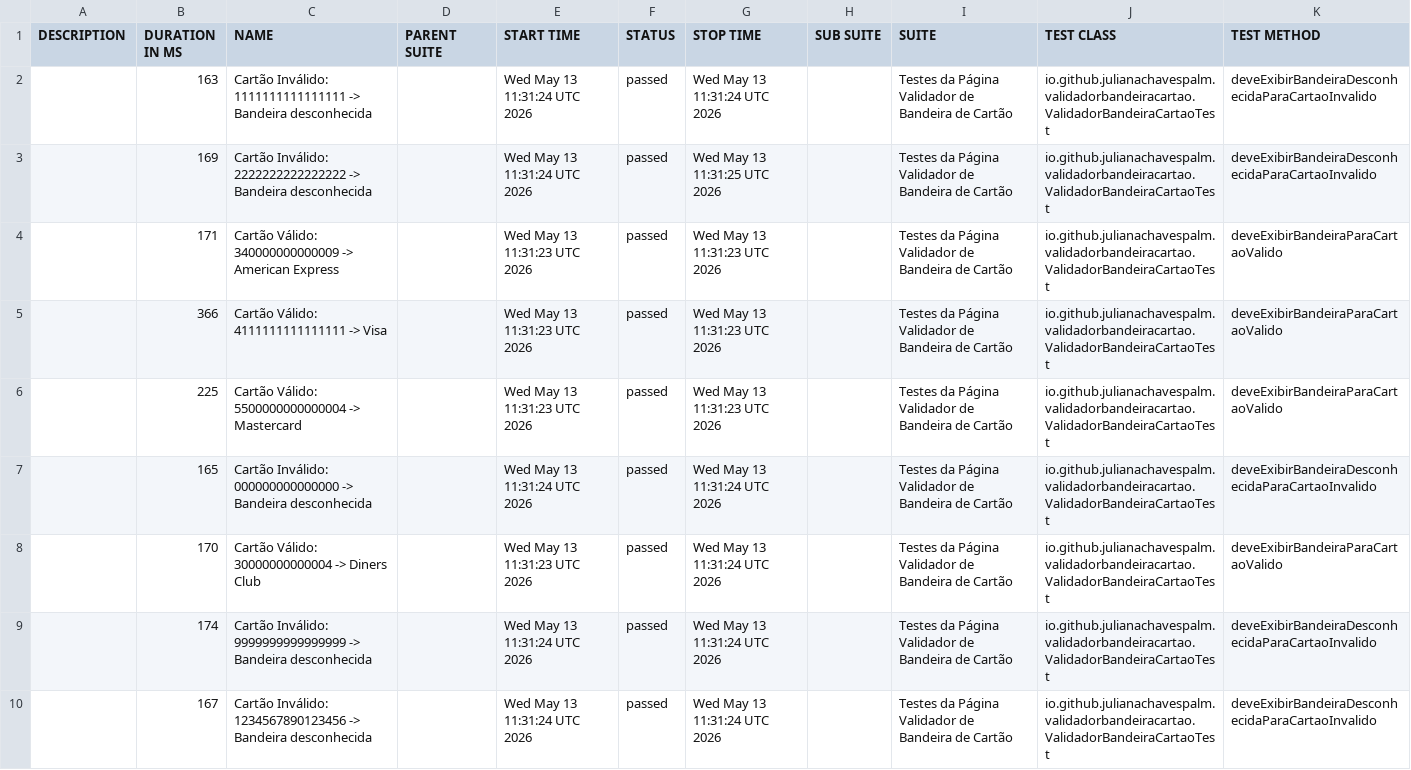
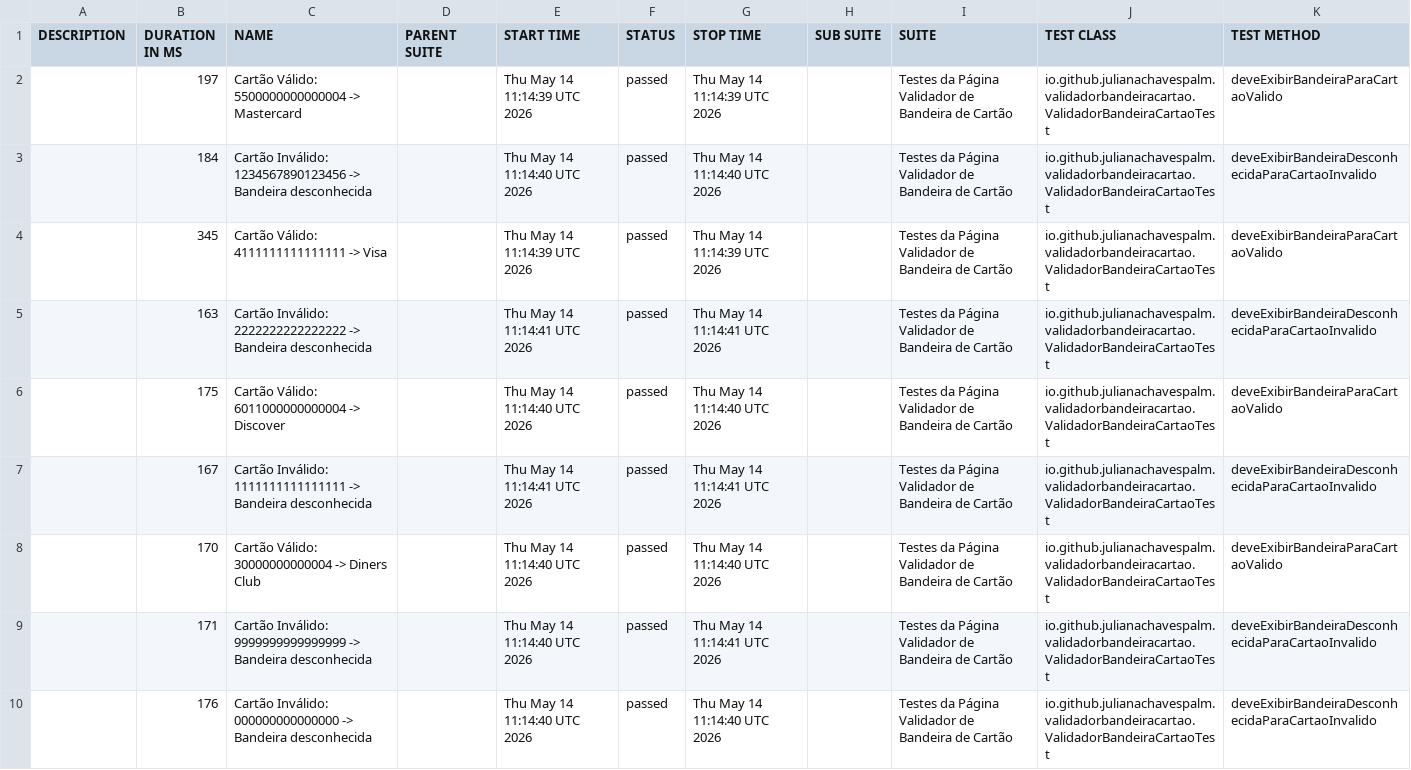
Before and after one commit to julianachavespalm/validadorbandeiracartao, a CSV file: data/suites.csv, drawn as a sheet; only a part is shown; the diff covers the shown part only.

```diff
--- a/data/suites.csv
+++ b/data/suites.csv
@@ -1,10 +1,10 @@
 "DESCRIPTION","DURATION IN MS","NAME","PARENT SUITE","START TIME","STATUS","STOP TIME","SUB SUITE","SUITE","TEST CLASS","TEST METHOD"
-"","163","Cartão Inválido: 1111111111111111 -> Bandeira desconhecida","","Wed May 13 11:31:24 UTC 2026","passed","Wed May 13 11:31:24 UTC 2026","","Testes da Página Validador de Bandeira de Cartão","io.github.julianachavespalm.validadorbandeiracartao.ValidadorBandeiraCartaoTest","deveExibirBandeiraDesconhecidaParaCartaoInvalido"
-"","169","Cartão Inválido: 2222222222222222 -> Bandeira desconhecida","","Wed May 13 11:31:24 UTC 2026","passed","Wed May 13 11:31:25 UTC 2026","","Testes da Página Validador de Bandeira de Cartão","io.github.julianachavespalm.validadorbandeiracartao.ValidadorBandeiraCartaoTest","deveExibirBandeiraDesconhecidaParaCartaoInvalido"
-"","171","Cartão Válido: 340000000000009 -> American Express","","Wed May 13 11:31:23 UTC 2026","passed","Wed May 13 11:31:23 UTC 2026","","Testes da Página Validador de Bandeira de Cartão","io.github.julianachavespalm.validadorbandeiracartao.ValidadorBandeiraCartaoTest","deveExibirBandeiraParaCartaoValido"
-"","366","Cartão Válido: 4111111111111111 -> Visa","","Wed May 13 11:31:23 UTC 2026","passed","Wed May 13 11:31:23 UTC 2026","","Testes da Página Validador de Bandeira de Cartão","io.github.julianachavespalm.validadorbandeiracartao.ValidadorBandeiraCartaoTest","deveExibirBandeiraParaCartaoValido"
-"","225","Cartão Válido: 5500000000000004 -> Mastercard","","Wed May 13 11:31:23 UTC 2026","passed","Wed May 13 11:31:23 UTC 2026","","Testes da Página Validador de Bandeira de Cartão","io.github.julianachavespalm.validadorbandeiracartao.ValidadorBandeiraCartaoTest","deveExibirBandeiraParaCartaoValido"
-"","165","Cartão Inválido: 000000000000000 -> Bandeira desconhecida","","Wed May 13 11:31:24 UTC 2026","passed","Wed May 13 11:31:24 UTC 2026","","Testes da Página Validador de Bandeira de Cartão","io.github.julianachavespalm.validadorbandeiracartao.ValidadorBandeiraCartaoTest","deveExibirBandeiraDesconhecidaParaCartaoInvalido"
-"","170","Cartão Válido: 30000000000004 -> Diners Club","","Wed May 13 11:31:23 UTC 2026","passed","Wed May 13 11:31:24 UTC 2026","","Testes da Página Validador de Bandeira de Cartão","io.github.julianachavespalm.validadorbandeiracartao.ValidadorBandeiraCartaoTest","deveExibirBandeiraParaCartaoValido"
-"","174","Cartão Inválido: 9999999999999999 -> Bandeira desconhecida","","Wed May 13 11:31:24 UTC 2026","passed","Wed May 13 11:31:24 UTC 2026","","Testes da Página Validador de Bandeira de Cartão","io.github.julianachavespalm.validadorbandeiracartao.ValidadorBandeiraCartaoTest","deveExibirBandeiraDesconhecidaParaCartaoInvalido"
-"","167","Cartão Inválido: 1234567890123456 -> Bandeira desconhecida","","Wed May 13 11:31:24 UTC 2026","passed","Wed May 13 11:31:24 UTC 2026","","Testes da Página Validador de Bandeira de Cartão","io.github.julianachavespalm.validadorbandeiracartao.ValidadorBandeiraCartaoTest","deveExibirBandeiraDesconhecidaParaCartaoInvalido"
+"","197","Cartão Válido: 5500000000000004 -> Mastercard","","Thu May 14 11:14:39 UTC 2026","passed","Thu May 14 11:14:39 UTC 2026","","Testes da Página Validador de Bandeira de Cartão","io.github.julianachavespalm.validadorbandeiracartao.ValidadorBandeiraCartaoTest","deveExibirBandeiraParaCartaoValido"
+"","184","Cartão Inválido: 1234567890123456 -> Bandeira desconhecida","","Thu May 14 11:14:40 UTC 2026","passed","Thu May 14 11:14:40 UTC 2026","","Testes da Página Validador de Bandeira de Cartão","io.github.julianachavespalm.validadorbandeiracartao.ValidadorBandeiraCartaoTest","deveExibirBandeiraDesconhecidaParaCartaoInvalido"
+"","345","Cartão Válido: 4111111111111111 -> Visa","","Thu May 14 11:14:39 UTC 2026","passed","Thu May 14 11:14:39 UTC 2026","","Testes da Página Validador de Bandeira de Cartão","io.github.julianachavespalm.validadorbandeiracartao.ValidadorBandeiraCartaoTest","deveExibirBandeiraParaCartaoValido"
+"","163","Cartão Inválido: 2222222222222222 -> Bandeira desconhecida","","Thu May 14 11:14:41 UTC 2026","passed","Thu May 14 11:14:41 UTC 2026","","Testes da Página Validador de Bandeira de Cartão","io.github.julianachavespalm.validadorbandeiracartao.ValidadorBandeiraCartaoTest","deveExibirBandeiraDesconhecidaParaCartaoInvalido"
+"","175","Cartão Válido: 6011000000000004 -> Discover","","Thu May 14 11:14:40 UTC 2026","passed","Thu May 14 11:14:40 UTC 2026","","Testes da Página Validador de Bandeira de Cartão","io.github.julianachavespalm.validadorbandeiracartao.ValidadorBandeiraCartaoTest","deveExibirBandeiraParaCartaoValido"
+"","167","Cartão Inválido: 1111111111111111 -> Bandeira desconhecida","","Thu May 14 11:14:41 UTC 2026","passed","Thu May 14 11:14:41 UTC 2026","","Testes da Página Validador de Bandeira de Cartão","io.github.julianachavespalm.validadorbandeiracartao.ValidadorBandeiraCartaoTest","deveExibirBandeiraDesconhecidaParaCartaoInvalido"
+"","170","Cartão Válido: 30000000000004 -> Diners Club","","Thu May 14 11:14:40 UTC 2026","passed","Thu May 14 11:14:40 UTC 2026","","Testes da Página Validador de Bandeira de Cartão","io.github.julianachavespalm.validadorbandeiracartao.ValidadorBandeiraCartaoTest","deveExibirBandeiraParaCartaoValido"
+"","171","Cartão Inválido: 9999999999999999 -> Bandeira desconhecida","","Thu May 14 11:14:40 UTC 2026","passed","Thu May 14 11:14:41 UTC 2026","","Testes da Página Validador de Bandeira de Cartão","io.github.julianachavespalm.validadorbandeiracartao.ValidadorBandeiraCartaoTest","deveExibirBandeiraDesconhecidaParaCartaoInvalido"
+"","176","Cartão Inválido: 000000000000000 -> Bandeira desconhecida","","Thu May 14 11:14:40 UTC 2026","passed","Thu May 14 11:14:40 UTC 2026","","Testes da Página Validador de Bandeira de Cartão","io.github.julianachavespalm.validadorbandeiracartao.ValidadorBandeiraCartaoTest","deveExibirBandeiraDesconhecidaParaCartaoInvalido"
```
Also changed, not shown: 4 edited cells elsewhere in this file, 41 other files.
